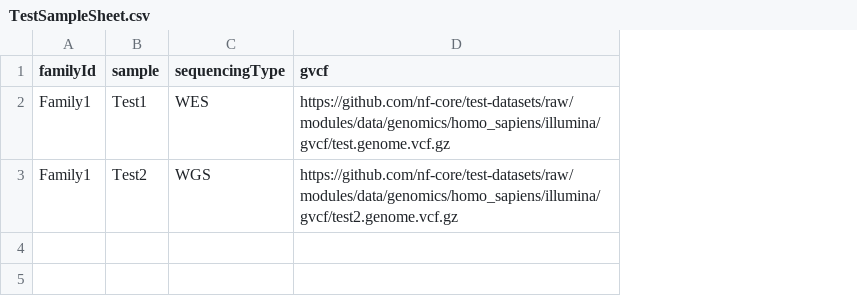
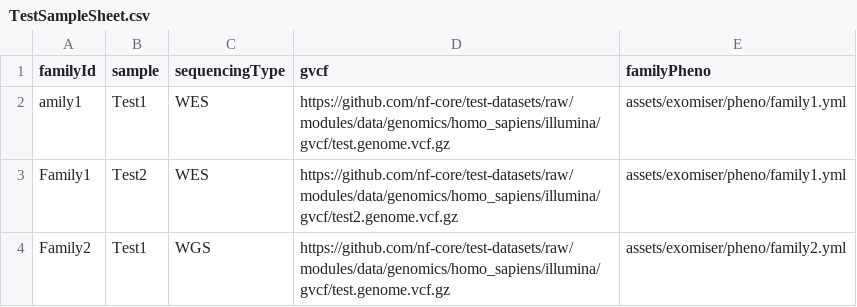
Before and after one commit to Ferlab-Ste-Justine/Post-processing-Pipeline, a CSV file: assets/TestSampleSheet.csv, drawn as a sheet; the diff names each change by its address in the sheet, - before the commit and + after, or states it on an @@ line.

Commit message:
WIP : Applying corrections to cover vep and exomiser in stub mode test, Be able to run exomiser locally with a public test dataset, add params to support remm and cadd databse, only allows hg19 and hg38 for genome param, add template exomiser analysis file for WES and WGS

```diff
--- a/assets/TestSampleSheet.csv
+++ b/assets/TestSampleSheet.csv
+column E (familyPheno), rows 2-3: assets/exomiser/pheno/family1.yml | assets/exomiser/pheno/family1.yml
-A2 (familyId): Family1
+A2 (familyId): amily1
-C3 (sequencingType): WGS
+C3 (sequencingType): WES
+row 4: Family2 | Test1 | WGS | https://github.com/nf-core/test-datasets/raw/modules/data/genomics/homo_sapiens/illumina/gvcf/test.genome.vcf.gz | assets/exomiser/pheno/family2.yml
```
Also changed, not shown: 10 other files.
